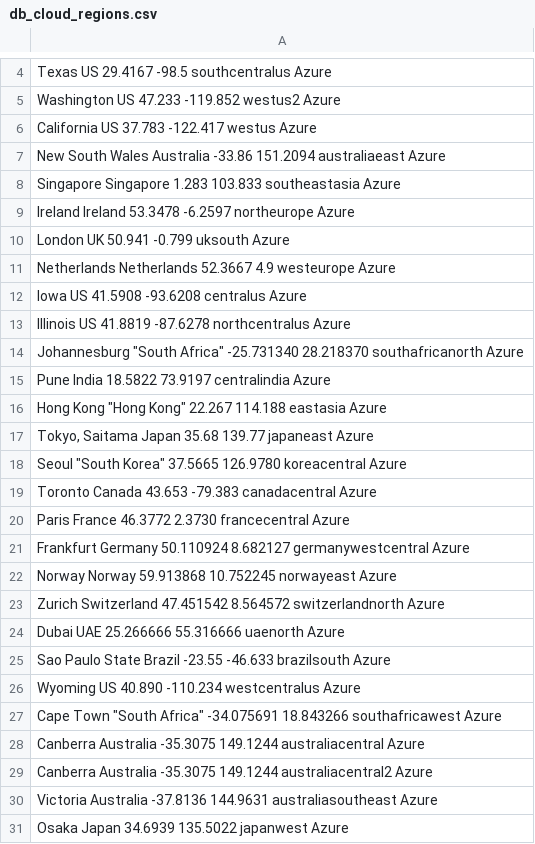
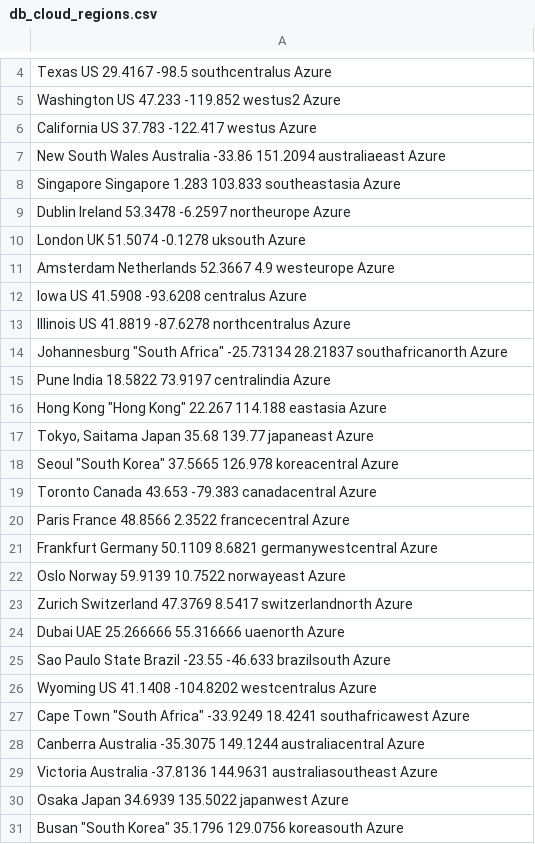
Before and after one commit to ow2-proactive/scheduling-abstraction-layer, a CSV file: sal-service/src/main/resources/db_cloud_regions.csv, drawn as a sheet; only a part is shown, gaps mark what is left out; the shorter side is filled out with more unchanged rows; the diff covers the shown part only.

Commit message:
update of wrong data and introducing bgo and osl regions for OpenStack (UiO)

```diff
--- a/sal-service/src/main/resources/db_cloud_regions.csv
+++ b/sal-service/src/main/resources/db_cloud_regions.csv
@@ -8,8 +8,8 @@ California US 37.783 -122.417 westus Azure
 Singapore Singapore 1.283 103.833 southeastasia Azure
-Ireland Ireland 53.3478 -6.2597 northeurope Azure
-London UK 50.941 -0.799 uksouth Azure
-Netherlands Netherlands 52.3667 4.9 westeurope Azure
+Dublin Ireland 53.3478 -6.2597 northeurope Azure
+London UK 51.5074 -0.1278 uksouth Azure
+Amsterdam Netherlands 52.3667 4.9 westeurope Azure
 Iowa US 41.5908 -93.6208 centralus Azure
 Illinois US 41.8819 -87.6278 northcentralus Azure
-Johannesburg "South Africa" -25.731340 28.218370 southafricanorth Azure
+Johannesburg "South Africa" -25.73134 28.21837 southafricanorth Azure
 Pune India 18.5822 73.9197 centralindia Azure
@@ -17,14 +17,13 @@ Pune India 18.5822 73.9197 centralindia Azure
 "Tokyo, Saitama" Japan 35.68 139.77 japaneast Azure
-Seoul "South Korea" 37.5665 126.9780 koreacentral Azure
+Seoul "South Korea" 37.5665 126.978 koreacentral Azure
 Toronto Canada 43.653 -79.383 canadacentral Azure
-Paris France 46.3772 2.3730 francecentral Azure
-Frankfurt Germany 50.110924 8.682127 germanywestcentral Azure
-Norway Norway 59.913868 10.752245 norwayeast Azure
-Zurich Switzerland 47.451542 8.564572 switzerlandnorth Azure
+Paris France 48.8566 2.3522 francecentral Azure
+Frankfurt Germany 50.1109 8.6821 germanywestcentral Azure
+Oslo Norway 59.9139 10.7522 norwayeast Azure
+Zurich Switzerland 47.3769 8.5417 switzerlandnorth Azure
 Dubai UAE 25.266666 55.316666 uaenorth Azure
 "Sao Paulo State" Brazil -23.55 -46.633 brazilsouth Azure
-Wyoming US 40.890 -110.234 westcentralus Azure
-"Cape Town" "South Africa" -34.075691 18.843266 southafricawest Azure
+Wyoming US 41.1408 -104.8202 westcentralus Azure
+"Cape Town" "South Africa" -33.9249 18.4241 southafricawest Azure
 Canberra Australia -35.3075 149.1244 australiacentral Azure
-Canberra Australia -35.3075 149.1244 australiacentral2 Azure
 Victoria Australia -37.8136 144.9631 australiasoutheast Azure
```
Also changed, not shown: 2 added rows and 74 edited cells elsewhere in this file.
